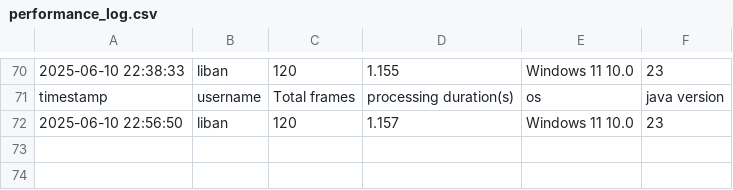
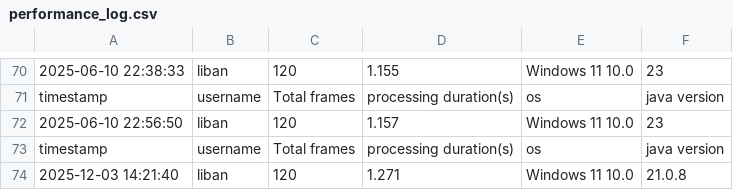
Before and after one commit to brittLiban/centroid-finder, a CSV file: server/performance_log.csv, drawn as a sheet; only a part is shown, gaps mark what is left out; the diff names each change by its address in the sheet, - before the commit and + after, or states it on an @@ line.

Commit message:
Update .gitignore to include performance log files and job output directories; add new entry to performance_log.csv

```diff
--- a/server/performance_log.csv
+++ b/server/performance_log.csv
+row 73: timestamp | username | Total frames | processing duration(s) | os | java version
+row 74: 2025-12-03 14:21:40 | liban | 120 | 1.271 | Windows 11 10.0 | 21.0.8
```
Also changed, not shown: 1 other file.
